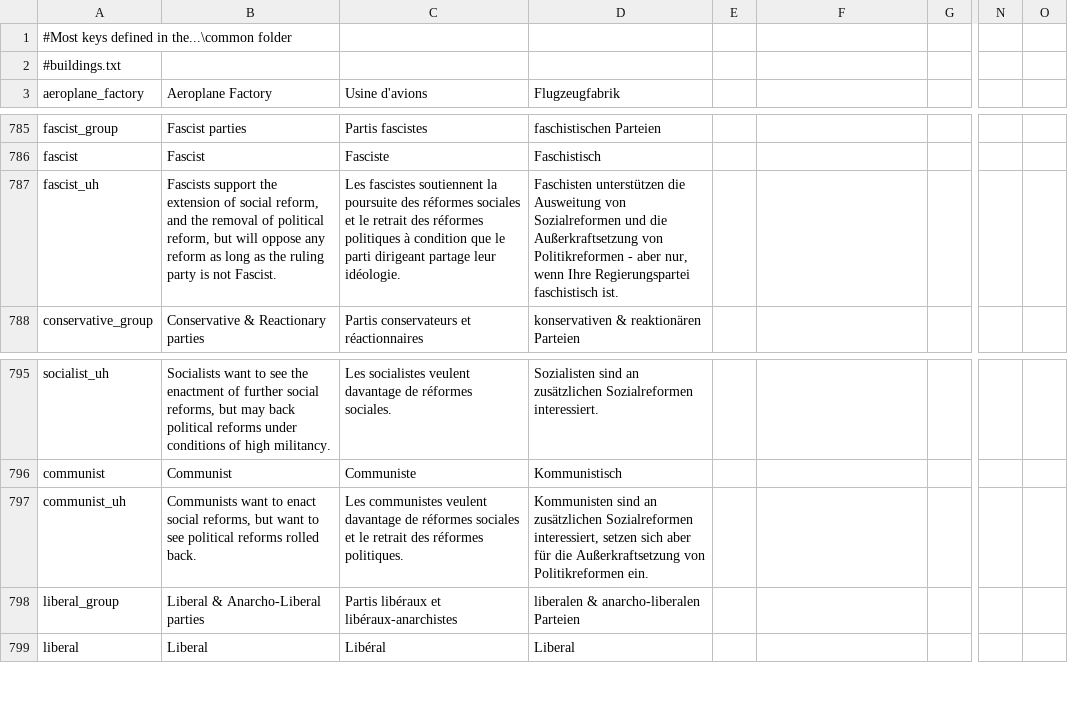
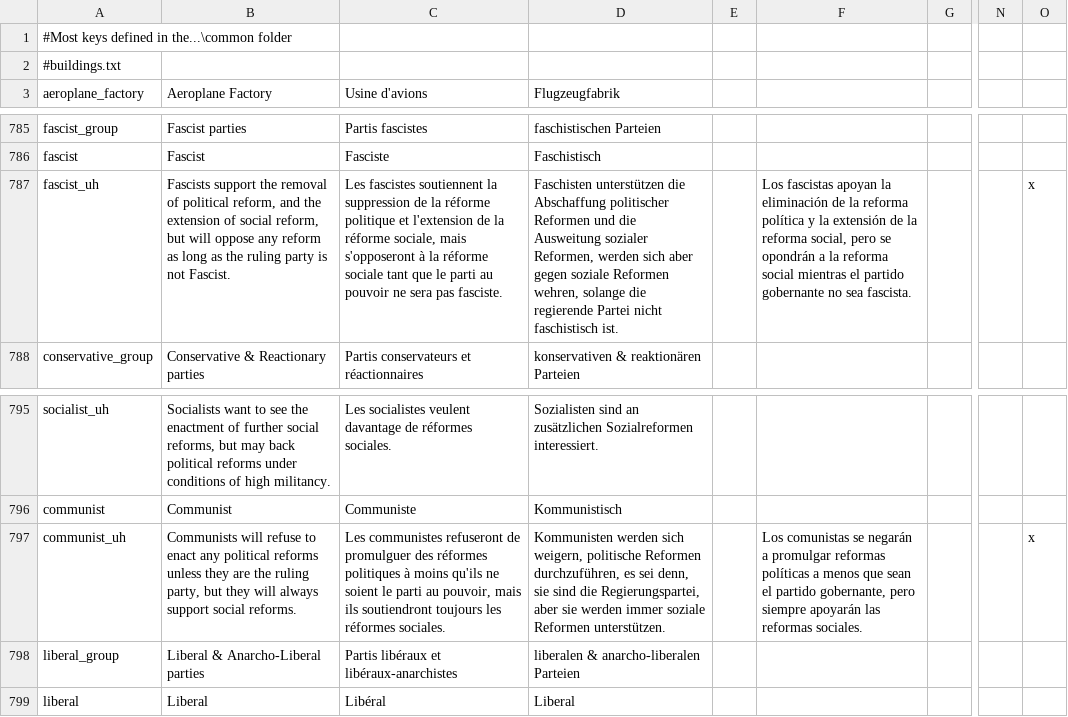
Before and after one commit to Capitanloco6/Divergences-HPM, a CSV file: Divergences of Darkness/localisation/0_common.csv, drawn as a sheet; only a part is shown, gaps mark what is left out; the diff names each change by its address in the sheet, - before the commit and + after, or states it on an @@ line.

Commit message:
Switched communist and fascist political reform policies

```diff
--- a/Divergences of Darkness/localisation/0_common.csv
+++ b/Divergences of Darkness/localisation/0_common.csv
-B787 (Aeroplane Factory): …support the extension of social reform, and the removal of political reform, but…
+B787 (Aeroplane Factory): …support the removal of political reform, and the extension of social reform, but…
-C787 (Usine d'avions): …soutiennent la poursuite des réformes sociales et le retrait des réformes politiques à condition que le parti dirigeant partage leur idéologie.
+C787 (Usine d'avions): …soutiennent la suppression de la réforme politique et l'extension de la réforme sociale, mais s'opposeront à la réforme sociale tant que le parti au pouvoir ne sera pas fasciste.
-D787 (Flugzeugfabrik): …unterstützen die Ausweitung von Sozialreformen und die Außerkraftsetzung von Politikreformen - aber nur, wenn Ihre Regierungspartei faschistisch ist.
+D787 (Flugzeugfabrik): …unterstützen die Abschaffung politischer Reformen und die Ausweitung sozialer Reformen, werden sich aber gegen soziale Reformen wehren, solange die regierende Partei nicht faschistisch ist.
-F787: (empty)
+F787: Los fascistas apoyan la eliminación de la reforma política y la extensión de la reforma social, pero se opondrán a la reforma social mientras el partido gobernante no sea fascista.
-O787: (empty)
+O787: x
-B797 (Aeroplane Factory): Communists want to enact social reforms, but want to see political reforms rolled back.
+B797 (Aeroplane Factory): Communists will refuse to enact any political reforms unless they are the ruling party, but they will always support social reforms.
-C797 (Usine d'avions): Les communistes veulent davantage de réformes sociales et le retrait des réformes politiques.
+C797 (Usine d'avions): Les communistes refuseront de promulguer des réformes politiques à moins qu'ils ne soient le parti au pouvoir, mais ils soutiendront toujours les réformes sociales.
-D797 (Flugzeugfabrik): Kommunisten sind an zusätzlichen Sozialreformen interessiert, setzen sich aber für die Außerkraftsetzung von Politikreformen ein.
+D797 (Flugzeugfabrik): Kommunisten werden sich weigern, politische Reformen durchzuführen, es sei denn, sie sind die Regierungspartei, aber sie werden immer soziale Reformen unterstützen.
-F797: (empty)
+F797: Los comunistas se negarán a promulgar reformas políticas a menos que sean el partido gobernante, pero siempre apoyarán las reformas sociales.
-O797: (empty)
+O797: x
```
Also changed, not shown: 1 other file.
